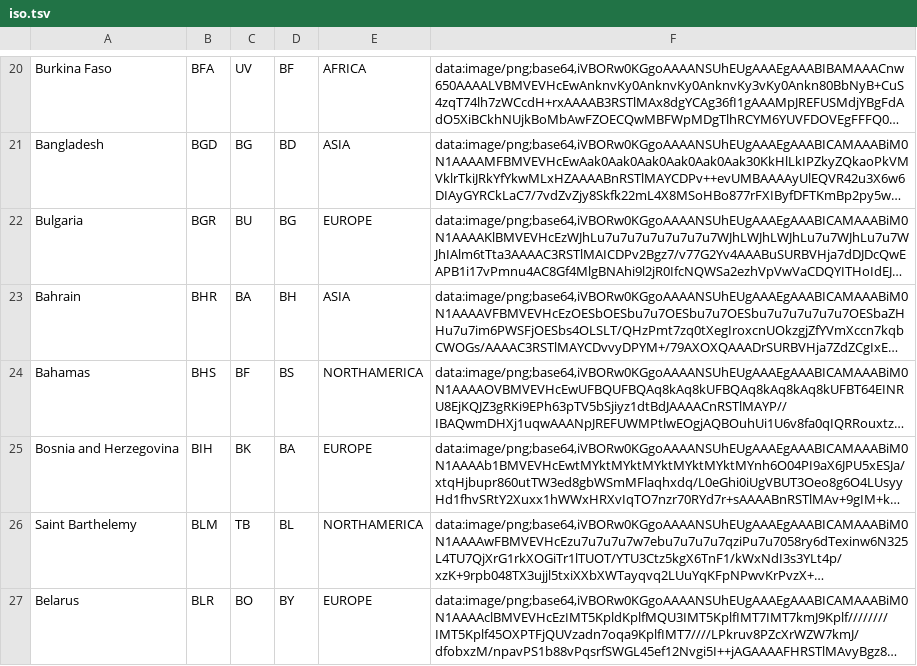
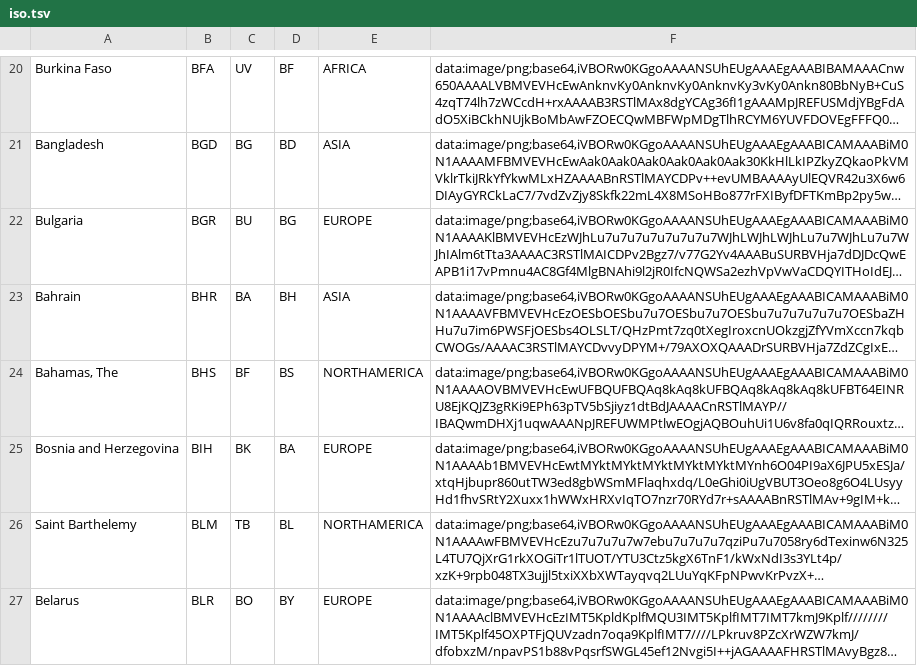
Before and after one commit to FrankRCastillo/frankrcastillo.github.io, a TSV file: js/iso.tsv, drawn as a sheet; only a part is shown, gaps mark what is left out; long unchanged cells end in …; the diff names each change by its address in the sheet, - before the commit and + after, or states it on an @@ line.

Commit message:
update

```diff
--- a/js/iso.tsv
+++ b/js/iso.tsv
-A24: Bahamas
+A24: Bahamas, The
```
